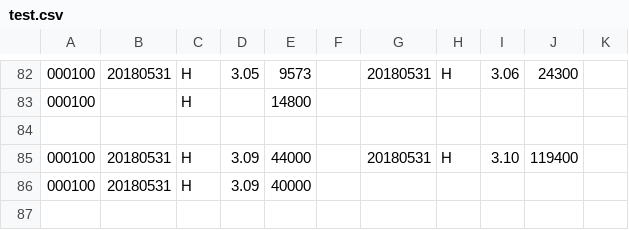
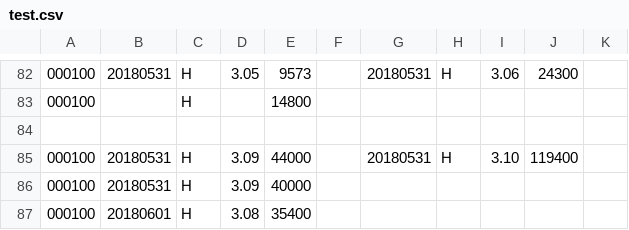
Before and after one commit to q2019/test, a CSV file: test.csv, drawn as a sheet; only a part is shown, gaps mark what is left out.

Commit message:
test.csv

```diff
--- a/test.csv
+++ b/test.csv
@@ -86 +86,2 @@
 000100,20180531,H,3.09,40000,,,,,,
+000100,20180601,H,3.08,35400,,,,,,
```
